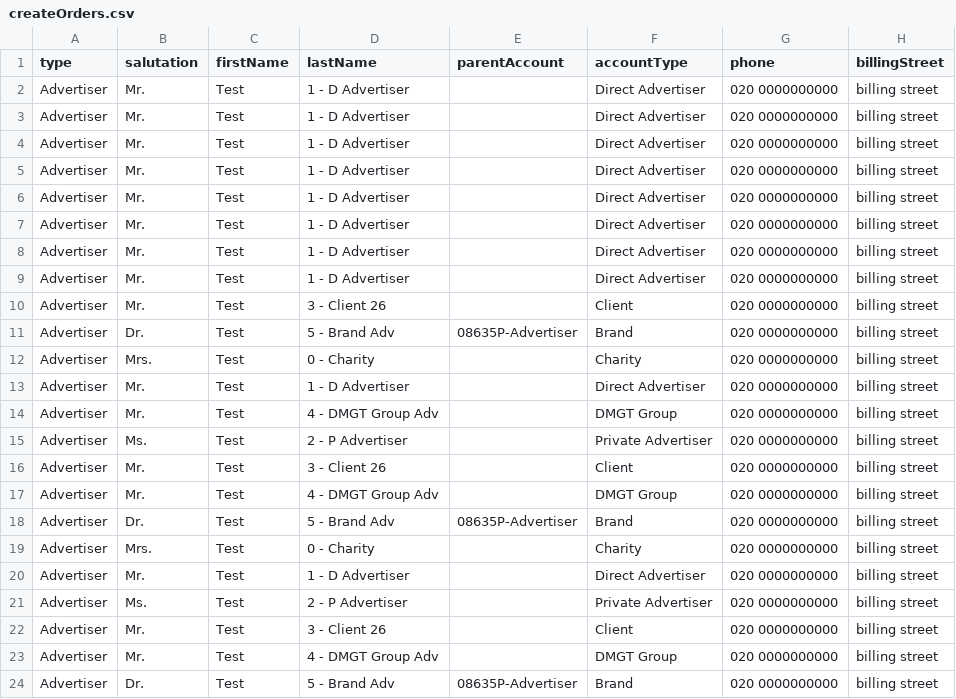
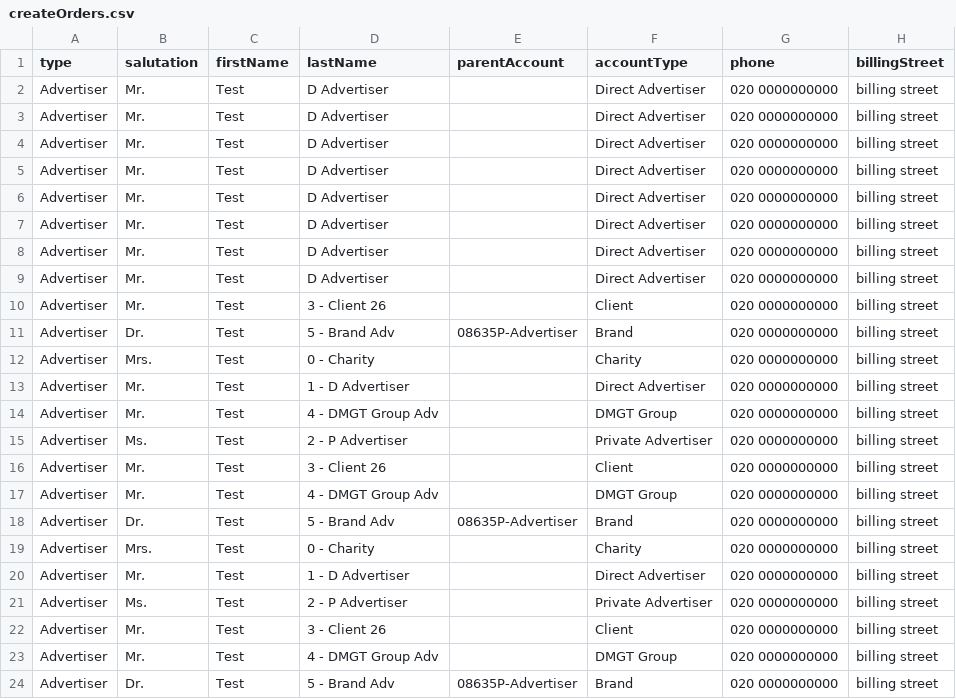
Before and after one commit to skuncha/direct-orders, a CSV file: directorders/src/main/resources/createOrders.csv, drawn as a sheet; only a part is shown; the diff names each change by its address in the sheet, - before the commit and + after, or states it on an @@ line.

```diff
--- a/directorders/src/main/resources/createOrders.csv
+++ b/directorders/src/main/resources/createOrders.csv
-D2:D9 (lastName): 1 - D Advertiser
+D2:D9 (lastName): D Advertiser
```
Also changed, not shown: 1 other file.
